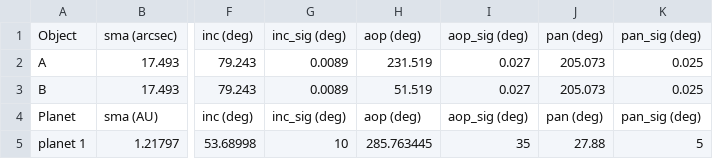
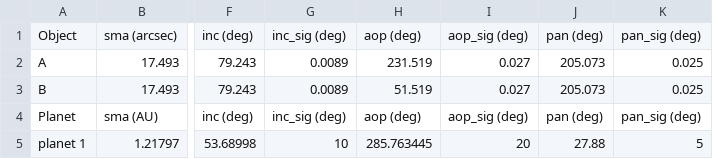
Before and after one commit to wcroberson/MARA, a CSV file: script_and_data/alpha_cen_1planet_params.csv, drawn as a sheet; only a part is shown, gaps mark what is left out; the diff names each change by its address in the sheet, - before the commit and + after, or states it on an @@ line.

Commit message:
re-added script_and_data files, and added miniconda environment creation file

```diff
--- a/script_and_data/alpha_cen_1planet_params.csv
+++ b/script_and_data/alpha_cen_1planet_params.csv
-I5: 35
+I5: 20
```
Also changed, not shown: 1 other file.
